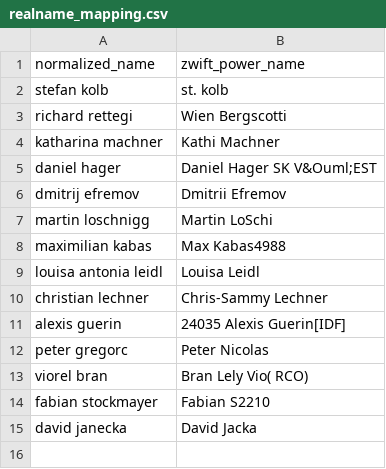
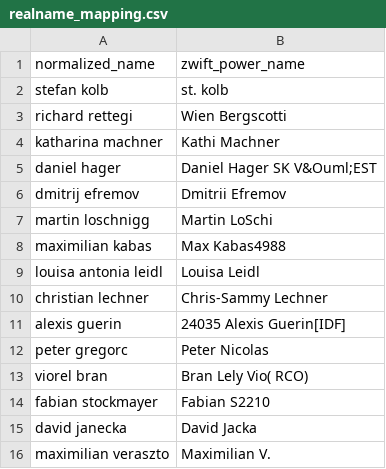
Before and after one commit to ViennaInternationalCyclingClub/vicc.racing, a CSV file: scripts/ecycling-league/realname_mapping.csv, drawn as a sheet; the diff names each change by its address in the sheet, - before the commit and + after, or states it on an @@ line.

Commit message:
Added VEGAN POWER realname mapping

```diff
--- a/scripts/ecycling-league/realname_mapping.csv
+++ b/scripts/ecycling-league/realname_mapping.csv
+row 16: maximilian veraszto | Maximilian V.
```
